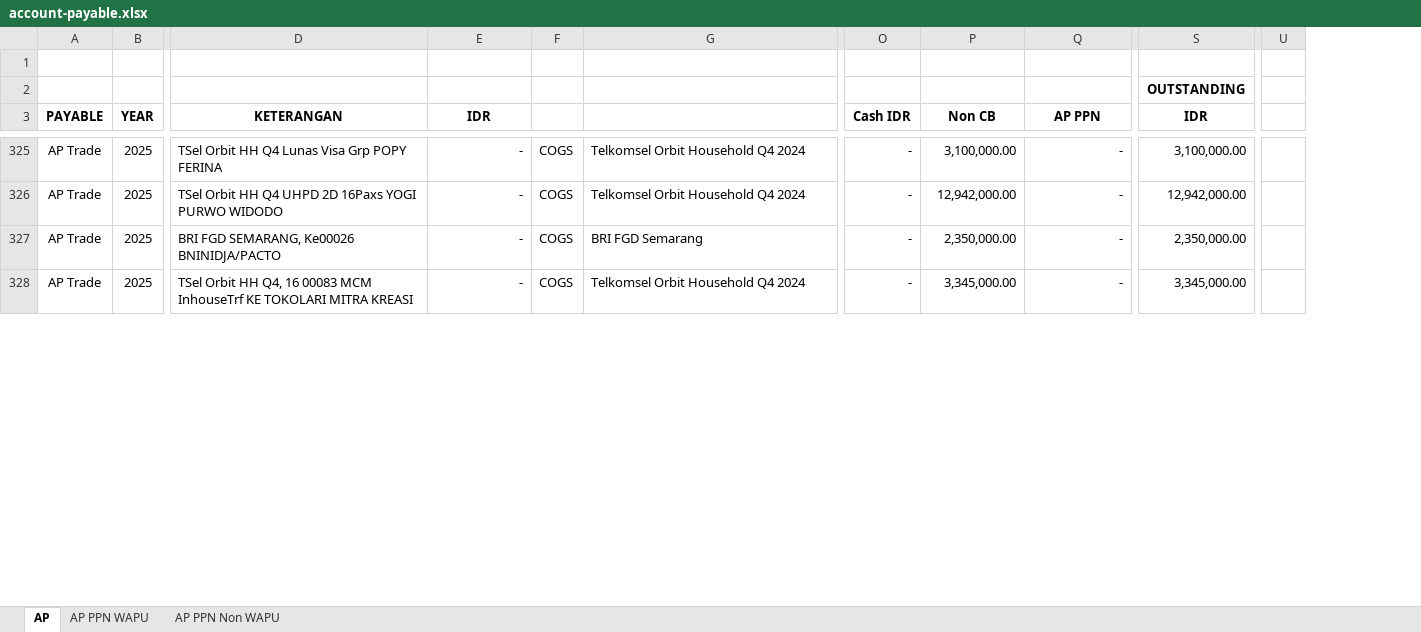
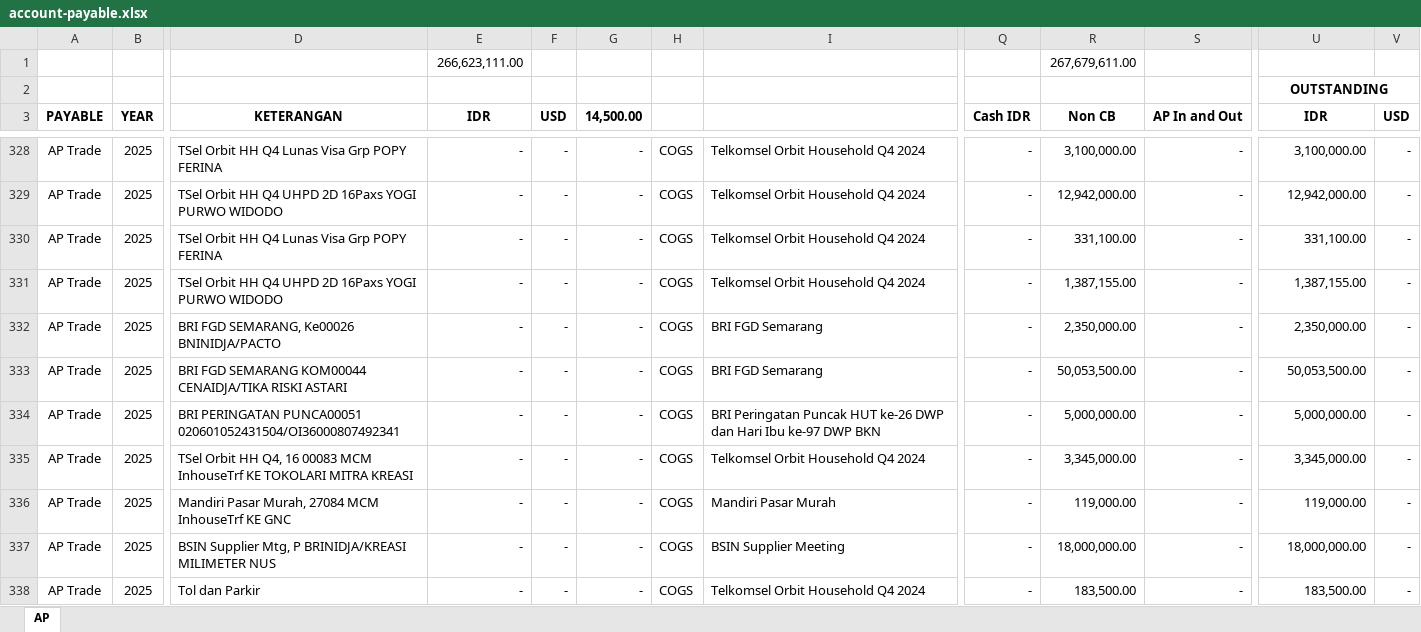
Before and after one commit to anshacerbia2/cms, an Excel workbook: backend/prisma/seed-data/account-payable.xlsx, sheet AP, drawn as a sheet; only a part is shown, gaps mark what is left out; values as stored, in another font and other column widths than the file's, no borders; removed rows and columns are numbered as before the commit, all else as after; rows hold the shown columns only; the diff covers the shown part only; the diff names each change by its address in the sheet, - before the commit and + after, or states it on an @@ line.

```diff
--- a/backend/prisma/seed-data/account-payable.xlsx (sheet AP)
+++ b/backend/prisma/seed-data/account-payable.xlsx (sheet AP)
-sheet tab: AP PPN WAPU
-sheet tab: AP PPN Non WAPU
+column F (USD), rows 328-329: - | -; row 332: -; row 335: -
+column G (14,500.00), rows 328-329: - | -; row 332: -; row 335: -
+column V (USD), rows 328-329: - | -; row 332: -; row 335: -
-column U, empty
-row 1: (empty)
+row 1:  |  |  | 266,623,111.00 |  |  |  |  |  | 267,679,611.00
+U2:V2 merged
-S3: AP PPN
+S3: AP In and Out
+row 330: AP Trade | 2025 | TSel Orbit HH Q4 Lunas Visa Grp POPY FERINA | - | - | - | COGS | Telkomsel Orbit Household Q4 2024 | - | 331,100.00 | - | 331,100.00 | -
+row 331: AP Trade | 2025 | TSel Orbit HH Q4 UHPD 2D 16Paxs YOGI PURWO WIDODO | - | - | - | COGS | Telkomsel Orbit Household Q4 2024 | - | 1,387,155.00 | - | 1,387,155.00 | -
+row 333: AP Trade | 2025 | BRI FGD SEMARANG KOM00044 CENAIDJA/TIKA RISKI ASTARI | - | - | - | COGS | BRI FGD Semarang | - | 50,053,500.00 | - | 50,053,500.00 | -
+row 334: AP Trade | 2025 | BRI PERINGATAN PUNCA00051 020601052431504/OI36000807492341 | - | - | - | COGS | BRI Peringatan Puncak HUT ke-26 DWP dan Hari Ibu ke-97 DWP BKN | - | 5,000,000.00 | - | 5,000,000.00 | -
+row 336: AP Trade | 2025 | Mandiri Pasar Murah, 27084 MCM InhouseTrf KE GNC | - | - | - | COGS | Mandiri Pasar Murah | - | 119,000.00 | - | 119,000.00 | -
+row 337: AP Trade | 2025 | BSIN Supplier Mtg, P BRINIDJA/KREASI MILIMETER NUS | - | - | - | COGS | BSIN Supplier Meeting | - | 18,000,000.00 | - | 18,000,000.00 | -
+row 338: AP Trade | 2025 | Tol dan Parkir | - | - | - | COGS | Telkomsel Orbit Household Q4 2024 | - | 183,500.00 | - | 183,500.00 | -
```
Also changed, not shown: 4 added rows, 12 edited cells and cell formats elsewhere in this sheet, formulas that keep their value, backend/prisma/seed-data/account-receiveable.xlsx, backend/prisma/seed-data/bank-mutation.xlsx, 5 other files.
